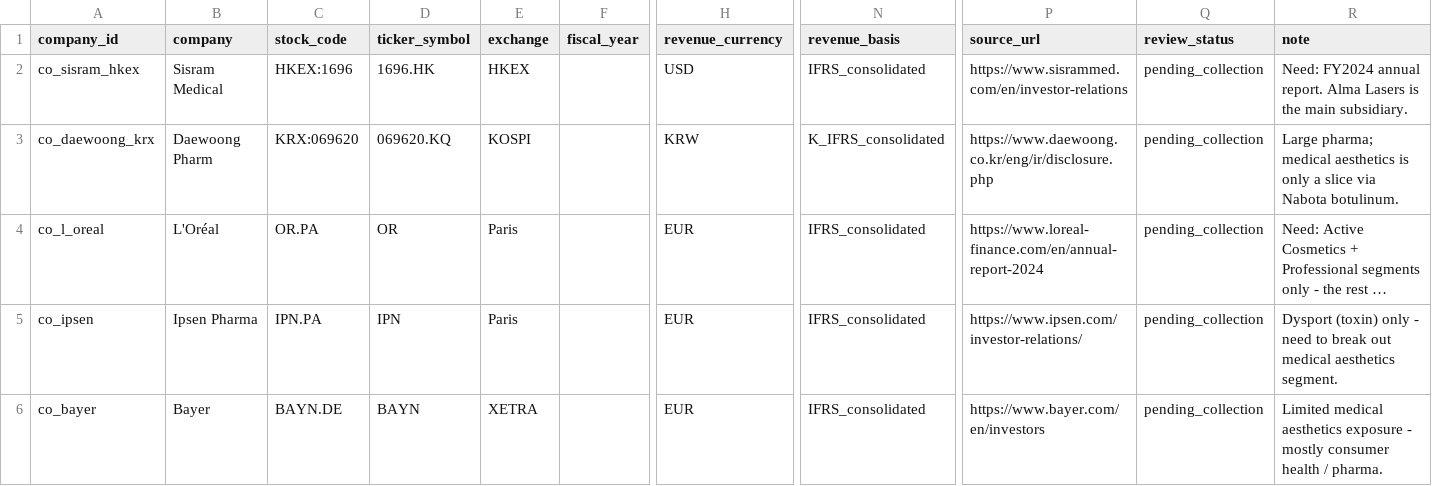
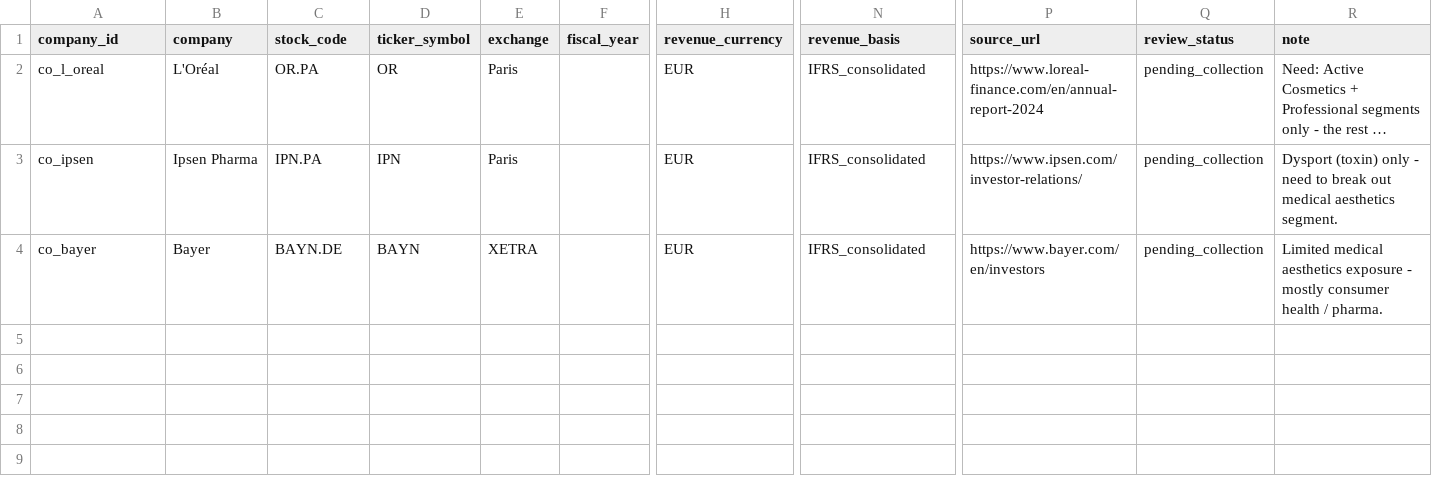
Before and after one commit to Yiseut/GlobalAR, a CSV file: data/audits/non_us_financial_pending_collection_latest.csv, drawn as a sheet; only a part is shown, gaps mark what is left out; long unchanged cells end in …; rows hold the shown columns only; the diff names each change by its address in the sheet, - before the commit and + after, or states it on an @@ line.

```diff
--- a/data/audits/non_us_financial_pending_collection_latest.csv
+++ b/data/audits/non_us_financial_pending_collection_latest.csv
-row 2: co_sisram_hkex | Sisram Medical | HKEX:1696 | 1696.HK | HKEX |  | USD | IFRS_consolidated | https://www.sisrammed.com/en/investor-relations | pending_collection | Need: FY2024 annual report. Alma Lasers is the main subsidiary.
-row 3: co_daewoong_krx | Daewoong Pharm | KRX:069620 | 069620.KQ | KOSPI |  | KRW | K_IFRS_consolidated | https://www.daewoong.co.kr/eng/ir/disclosure.php | pending_collection | Large pharma; medical aesthetics is only a slice via Nabota botulinum.
```
Also changed, not shown: data/audits/commercial_next_step_completion_latest.csv, data/audits/company_financial_promote_latest.csv, 10 other files.
